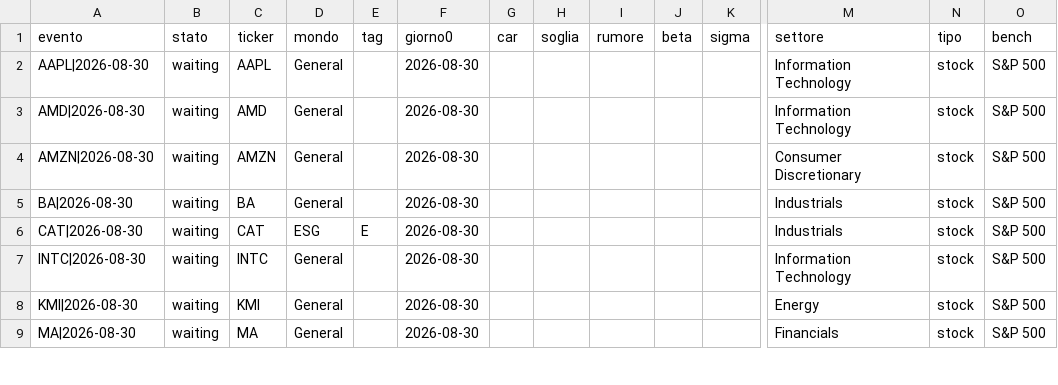
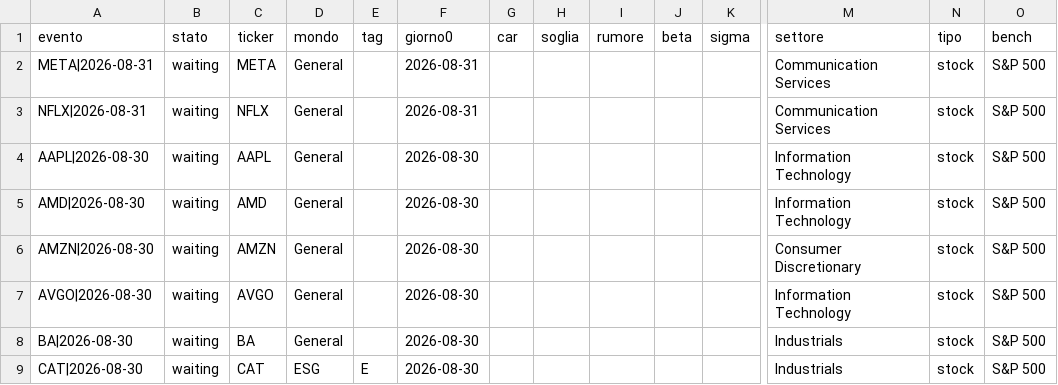
Before and after one commit to carlospinetto99/news-impact-tracker, a CSV file: eventi.csv, drawn as a sheet; only a part is shown, gaps mark what is left out; the shorter side is filled out with more unchanged rows; rows hold the shown columns only; the diff names each change by its address in the sheet, - before the commit and + after, or states it on an @@ line.

```diff
--- a/eventi.csv
+++ b/eventi.csv
+row 2: META|2026-08-31 | waiting | META | General |  | 2026-08-31 |  |  |  |  |  | Communication Services | stock | S&P 500
+row 3: NFLX|2026-08-31 | waiting | NFLX | General |  | 2026-08-31 |  |  |  |  |  | Communication Services | stock | S&P 500
+row 7: AVGO|2026-08-30 | waiting | AVGO | General |  | 2026-08-30 |  |  |  |  |  | Information Technology | stock | S&P 500
```
Also changed, not shown: 1 other file.
